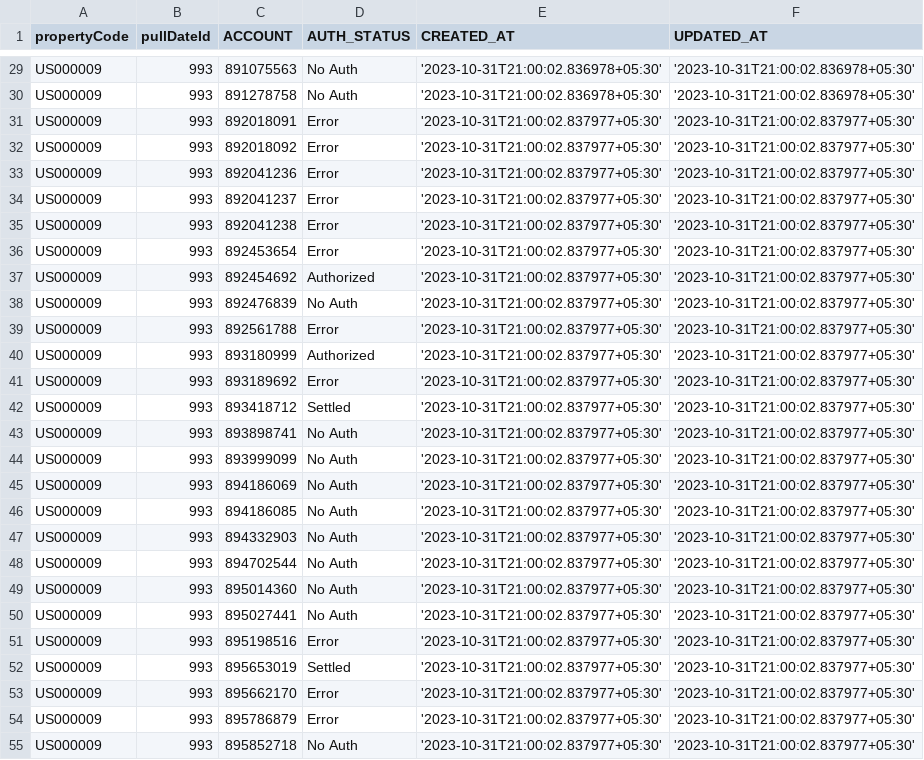
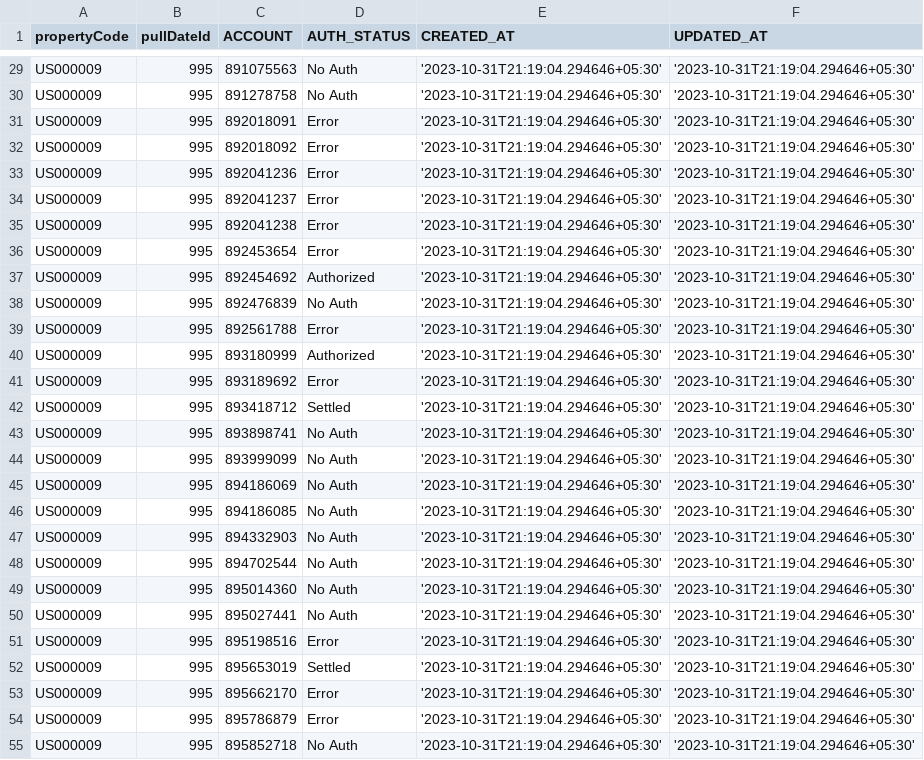
Before and after one commit to ShashikantAtica/project-backbone, a CSV file: choice/reports/US000009_Noshow.csv, drawn as a sheet; only a part is shown, gaps mark what is left out; the diff covers the shown part only; the diff names each change by its address in the sheet, - before the commit and + after, or states it on an @@ line.

```diff
--- a/choice/reports/US000009_Noshow.csv
+++ b/choice/reports/US000009_Noshow.csv
-B29:B55 (pullDateId): 993
+B29:B55 (pullDateId): 995
-E29:E30 (CREATED_AT): '2023-10-31T21:00:02.836978+05:30'
+E29:E30 (CREATED_AT): '2023-10-31T21:19:04.294646+05:30'
-F29:F30 (UPDATED_AT): '2023-10-31T21:00:02.836978+05:30'
+F29:F30 (UPDATED_AT): '2023-10-31T21:19:04.294646+05:30'
-E31:E55 (CREATED_AT): '2023-10-31T21:00:02.837977+05:30'
+E31:E55 (CREATED_AT): '2023-10-31T21:19:04.294646+05:30'
-F31:F55 (UPDATED_AT): '2023-10-31T21:00:02.837977+05:30'
+F31:F55 (UPDATED_AT): '2023-10-31T21:19:04.294646+05:30'
```
Also changed, not shown: 102 edited cells elsewhere in this file, choice/reports/USTX230301_Noshow.csv, 2 other files.
